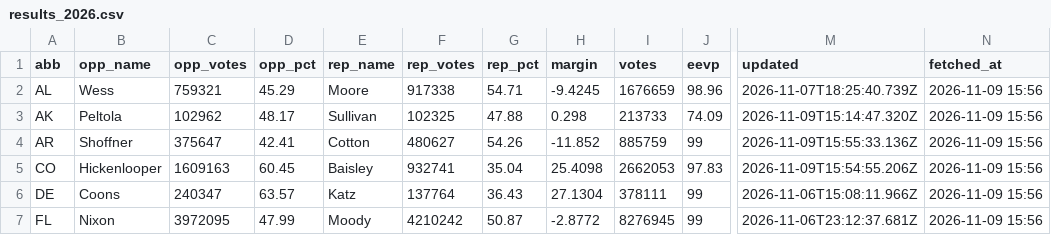
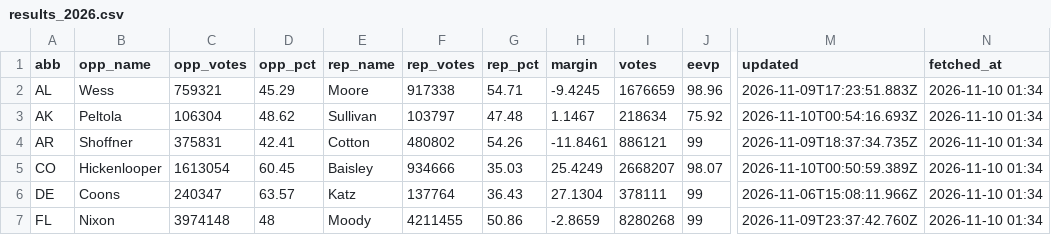
Before and after one commit to KeepTheOutliers/margin-of-error, a CSV file: data/results_2026.csv, drawn as a sheet; only a part is shown, gaps mark what is left out; the diff covers the shown part only; the diff names each change by its address in the sheet, - before the commit and + after, or states it on an @@ line.

```diff
--- a/data/results_2026.csv
+++ b/data/results_2026.csv
-M2 (updated): 2026-11-07T18:25:40.739Z
+M2 (updated): 2026-11-09T17:23:51.883Z
-N2:N7 (fetched_at): 2026-11-09 15:56
+N2:N7 (fetched_at): 2026-11-10 01:34
-C3 (opp_votes): 102962
+C3 (opp_votes): 106304
-D3 (opp_pct): 48.17
+D3 (opp_pct): 48.62
-F3 (rep_votes): 102325
+F3 (rep_votes): 103797
-G3 (rep_pct): 47.88
+G3 (rep_pct): 47.48
-H3 (margin): 0.298
+H3 (margin): 1.1467
-I3 (votes): 213733
+I3 (votes): 218634
-J3 (eevp): 74.09
+J3 (eevp): 75.92
-M3 (updated): 2026-11-09T15:14:47.320Z
+M3 (updated): 2026-11-10T00:54:16.693Z
-C4 (opp_votes): 375647
+C4 (opp_votes): 375831
-F4 (rep_votes): 480627
+F4 (rep_votes): 480802
-H4 (margin): -11.852
+H4 (margin): -11.8461
-I4 (votes): 885759
+I4 (votes): 886121
-M4 (updated): 2026-11-09T15:55:33.136Z
+M4 (updated): 2026-11-09T18:37:34.735Z
-C5 (opp_votes): 1609163
+C5 (opp_votes): 1613054
-F5 (rep_votes): 932741
+F5 (rep_votes): 934666
-G5 (rep_pct): 35.04
+G5 (rep_pct): 35.03
-H5 (margin): 25.4098
+H5 (margin): 25.4249
-I5 (votes): 2662053
+I5 (votes): 2668207
-J5 (eevp): 97.83
+J5 (eevp): 98.07
-M5 (updated): 2026-11-09T15:54:55.206Z
+M5 (updated): 2026-11-10T00:50:59.389Z
-C7 (opp_votes): 3972095
+C7 (opp_votes): 3974148
-D7 (opp_pct): 47.99
+D7 (opp_pct): 48
-F7 (rep_votes): 4210242
+F7 (rep_votes): 4211455
-G7 (rep_pct): 50.87
+G7 (rep_pct): 50.86
-H7 (margin): -2.8772
+H7 (margin): -2.8659
-I7 (votes): 8276945
+I7 (votes): 8280268
-M7 (updated): 2026-11-06T23:12:37.681Z
+M7 (updated): 2026-11-09T23:37:42.760Z
```
Also changed, not shown: 158 edited cells elsewhere in this file.
